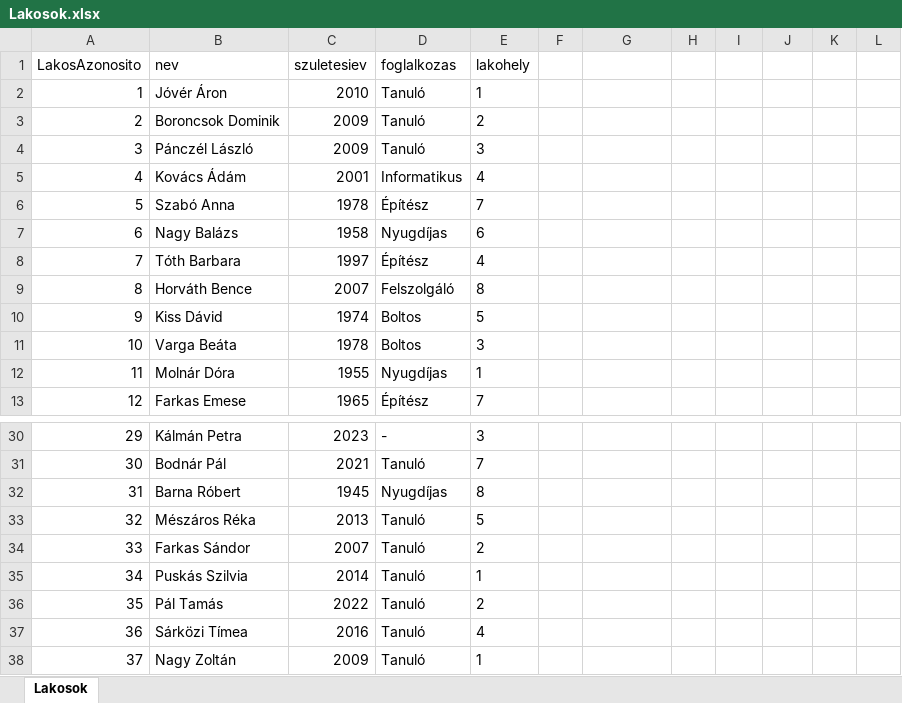
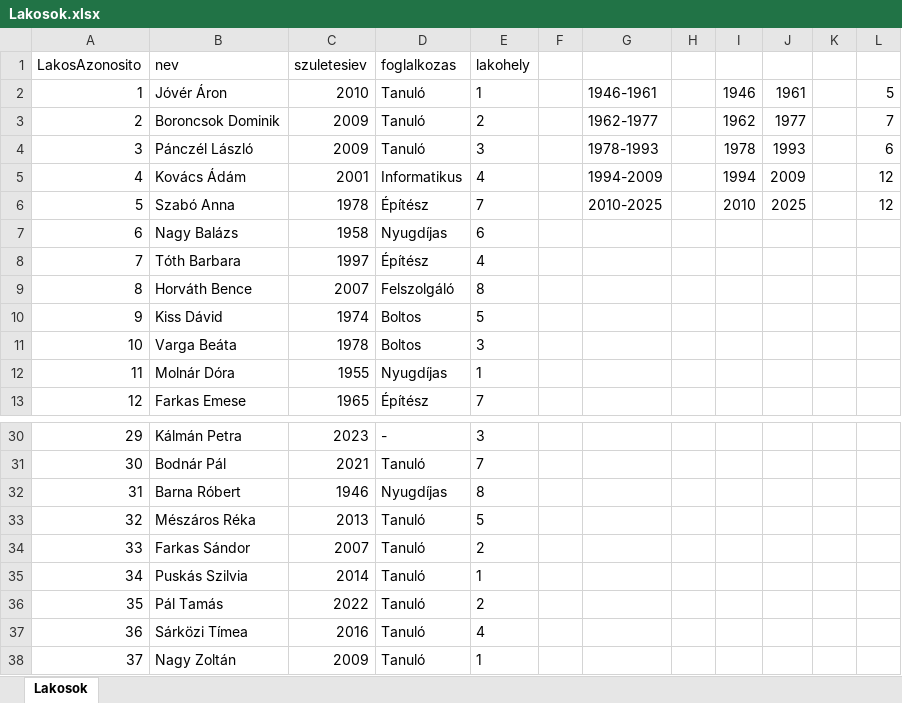
Before and after one commit to joveraron/gymbros, an Excel workbook: Lakosok.xlsx, sheet Lakosok, drawn as a sheet; only a part is shown, gaps mark what is left out; values as stored, in another font and other column widths than the file's, no borders; charts and pictures not drawn; the diff names each change by its address in the sheet, - before the commit and + after, or states it on an @@ line.

Commit message:
added

```diff
--- a/Lakosok.xlsx (sheet Lakosok)
+++ b/Lakosok.xlsx (sheet Lakosok)
-G2: (empty)
+G2: 1946-1961
-I2: (empty)
+I2: 1946
-J2: (empty)
+J2: 1961
-L2: (empty)
+L2: 5
-G3: (empty)
+G3: 1962-1977
-I3: (empty)
+I3: 1962
-J3: (empty)
+J3: 1977
-L3: (empty)
+L3: 7
-G4: (empty)
+G4: 1978-1993
-I4: (empty)
+I4: 1978
-J4: (empty)
+J4: 1993
-L4: (empty)
+L4: 6
-G5: (empty)
+G5: 1994-2009
-I5: (empty)
+I5: 1994
-J5: (empty)
+J5: 2009
-L5:L6: (empty)
+L5:L6: 12
-G6: (empty)
+G6: 2010-2025
-I6: (empty)
+I6: 2010
-J6: (empty)
+J6: 2025
-C32 (szuletesiev): 1945
+C32 (szuletesiev): 1946
```
Also changed, not shown: charts or pictures.
